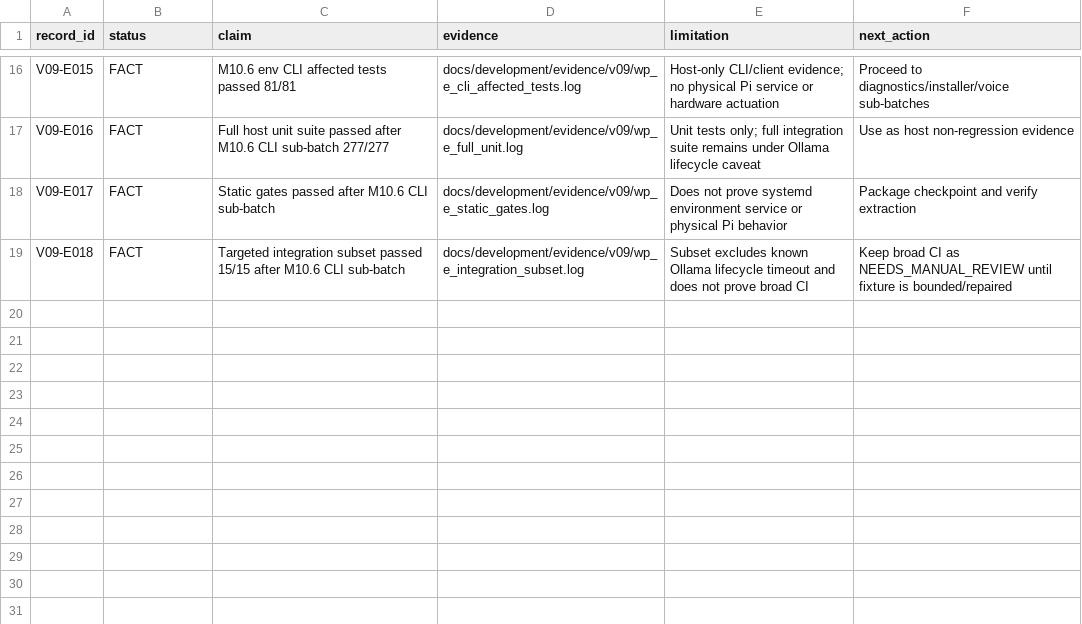
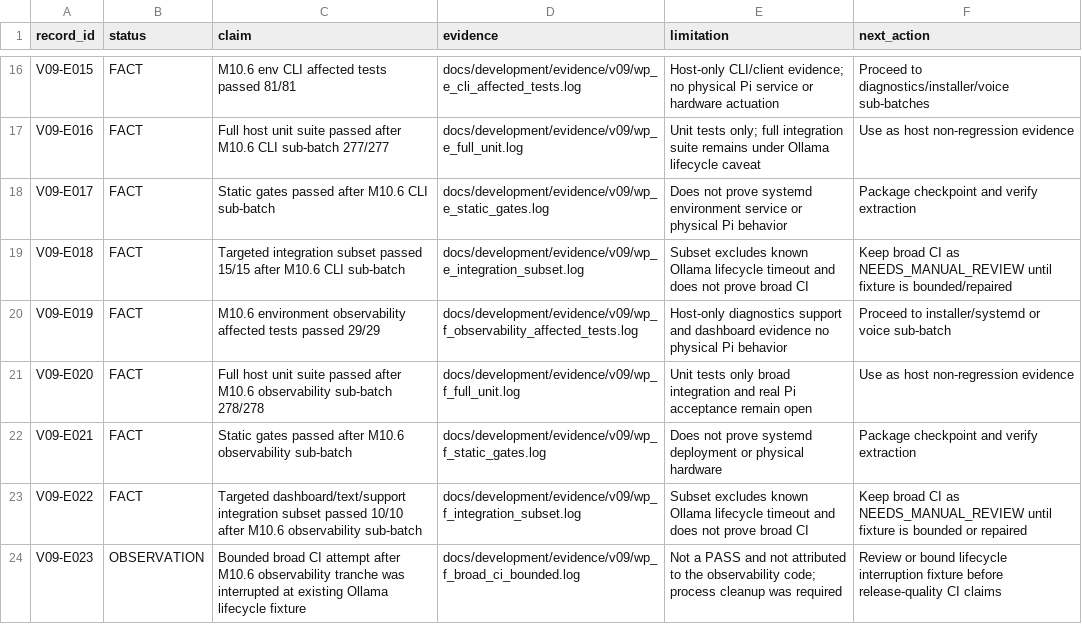
Before and after one commit to mukulu/gonkenlabagent, a CSV file: docs/development/V09_EVIDENCE_LEDGER.csv, drawn as a sheet; only a part is shown, gaps mark what is left out.

Commit message:
Add V09 environment observability surfaces

```diff
--- a/docs/development/V09_EVIDENCE_LEDGER.csv
+++ b/docs/development/V09_EVIDENCE_LEDGER.csv
@@ -19 +19,6 @@ V09-E017,FACT,Static gates passed after M10.6 CLI sub-batch,docs/development/evi
 V09-E018,FACT,Targeted integration subset passed 15/15 after M10.6 CLI sub-batch,docs/development/evidence/v09/wp_e_integration_subset.log,Subset excludes known Ollama lifecycle timeout and does not prove broad CI,Keep broad CI as NEEDS_MANUAL_REVIEW until fixture is bounded/repaired
+V09-E019,FACT,M10.6 environment observability affected tests passed 29/29,docs/development/evidence/v09/wp_f_observability_affected_tests.log,Host-only diagnostics support and dashboard evidence no physical Pi behavior,Proceed to installer/systemd or voice sub-batch
+V09-E020,FACT,Full host unit suite passed after M10.6 observability sub-batch 278/278,docs/development/evidence/v09/wp_f_full_unit.log,Unit tests only broad integration and real Pi acceptance remain open,Use as host non-regression evidence
+V09-E021,FACT,Static gates passed after M10.6 observability sub-batch,docs/development/evidence/v09/wp_f_static_gates.log,Does not prove systemd deployment or physical hardware,Package checkpoint and verify extraction
+V09-E022,FACT,Targeted dashboard/text/support integration subset passed 10/10 after M10.6 observability sub-batch,docs/development/evidence/v09/wp_f_integration_subset.log,Subset excludes known Ollama lifecycle timeout and does not prove broad CI,Keep broad CI as NEEDS_MANUAL_REVIEW until fixture is bounded or repaired
+V09-E023,OBSERVATION,Bounded broad CI attempt after M10.6 observability tranche was interrupted at existing Ollama lifecycle fixture,docs/development/evidence/v09/wp_f_broad_ci_bounded.log,Not a PASS and not attributed to the observability code; process cleanup was required,Review or bound lifecycle interruption fixture before release-quality CI claims
```
Also changed, not shown: 21 other files.
